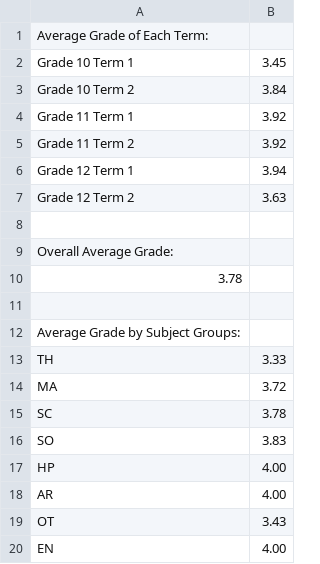
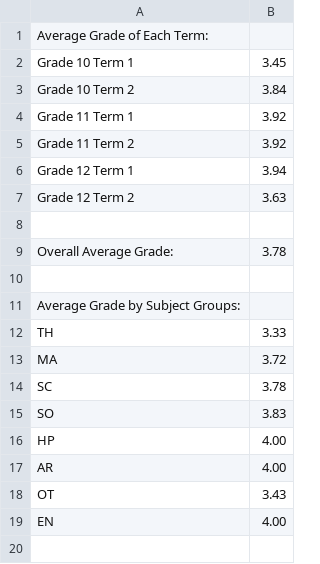
Before and after one commit to PEEMAI2004/CPE100_lab10, a CSV file: output.csv, drawn as a sheet.

```diff
--- a/output.csv
+++ b/output.csv
@@ -8,4 +8,3 @@ Grade 12 Term 2,3.63
 
-Overall Average Grade:
-3.78
+Overall Average Grade:,3.78
 
```
Also changed, not shown: 3 other files.
